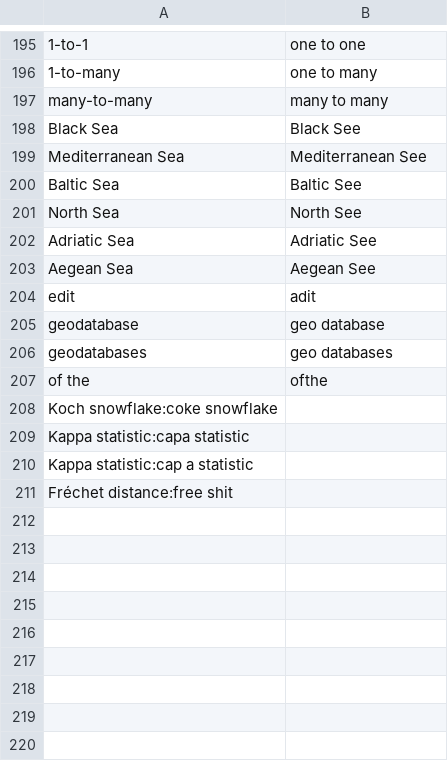
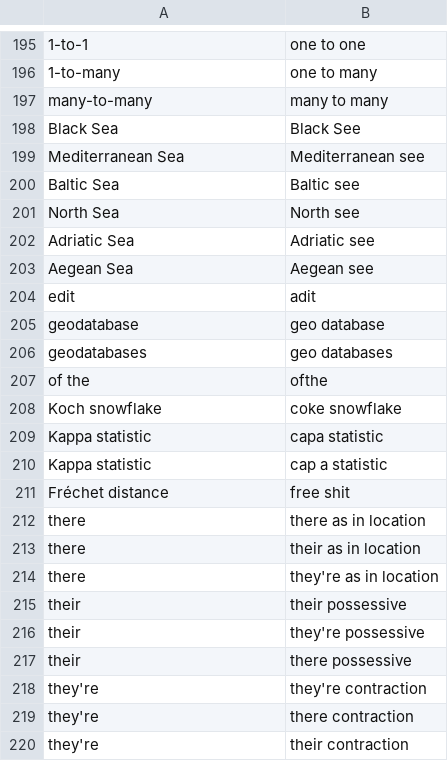
Before and after one commit to geobarry/talon-community, a CSV file: settings/words_to_replace.csv, drawn as a sheet; only a part is shown, gaps mark what is left out.

Commit message:
abbreviations and words to replace

```diff
--- a/settings/words_to_replace.csv
+++ b/settings/words_to_replace.csv
@@ -198,7 +198,7 @@ many-to-many,many to many
 Black Sea,Black See
-Mediterranean Sea,Mediterranean See
-Baltic Sea,Baltic See
-North Sea,North See
-Adriatic Sea,Adriatic See
-Aegean Sea,Aegean See
+Mediterranean Sea,Mediterranean see
+Baltic Sea,Baltic see
+North Sea,North see
+Adriatic Sea,Adriatic see
+Aegean Sea,Aegean see
 edit,adit
@@ -207,5 +207,14 @@ geodatabases,geo databases
 of the,ofthe
-Koch snowflake:coke snowflake
-Kappa statistic:capa statistic
-Kappa statistic:cap a statistic
-Fréchet distance:free shit
+Koch snowflake,coke snowflake
+Kappa statistic,capa statistic
+Kappa statistic,cap a statistic
+Fréchet distance,free shit
+there, there as in location
+there, their as in location
+there, they're as in location
+their, their possessive
+their, they're possessive
+their, there possessive
+they're, they're contraction
+they're, there contraction
+they're, their contraction
```
Also changed, not shown: settings/abbreviations.csv.
